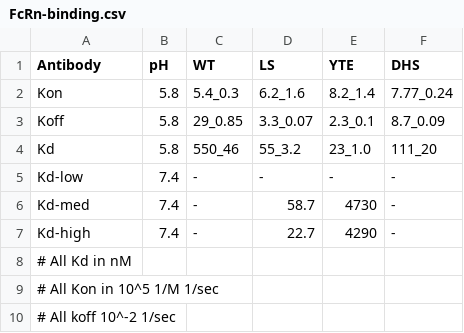
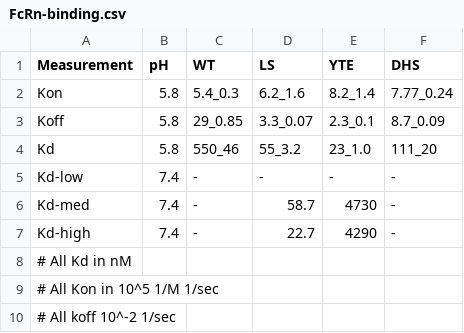
Before and after one commit to meyer-lab/FcRn-trafficking, a CSV file: data/FcRn-binding.csv, drawn as a sheet.

Commit message:
Move around data files.

```diff
--- a/data/FcRn-binding.csv
+++ b/data/FcRn-binding.csv
@@ -1,2 +1,2 @@
-Antibody,pH,WT,LS,YTE,DHS
+Measurement,pH,WT,LS,YTE,DHS
  Kon,5.8,5.4_0.3,6.2_1.6,8.2_1.4,7.77_0.24
```
Also changed, not shown: 2 other files.
